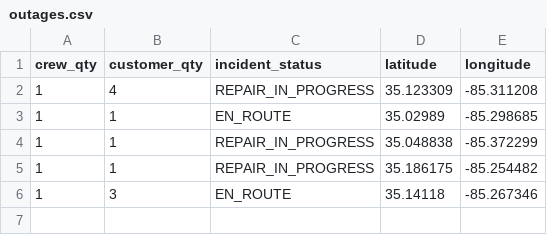
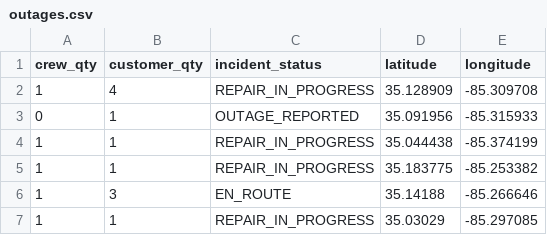
Before and after one commit to officeofperformancemanagement/public-epb-data, a CSV file: outages.csv, drawn as a sheet.

```diff
--- a/outages.csv
+++ b/outages.csv
@@ -1,6 +1,7 @@
 crew_qty,customer_qty,incident_status,latitude,longitude
-1,4,REPAIR_IN_PROGRESS,35.123309,-85.311208
-1,1,EN_ROUTE,35.02989,-85.298685
-1,1,REPAIR_IN_PROGRESS,35.048838,-85.372299
-1,1,REPAIR_IN_PROGRESS,35.186175,-85.254482
-1,3,EN_ROUTE,35.14118,-85.267346
+1,4,REPAIR_IN_PROGRESS,35.128909,-85.309708
+0,1,OUTAGE_REPORTED,35.091956,-85.315933
+1,1,REPAIR_IN_PROGRESS,35.044438,-85.374199
+1,1,REPAIR_IN_PROGRESS,35.183775,-85.253382
+1,3,EN_ROUTE,35.14188,-85.266646
+1,1,REPAIR_IN_PROGRESS,35.03029,-85.297085
```
Also changed, not shown: 1 other file.
